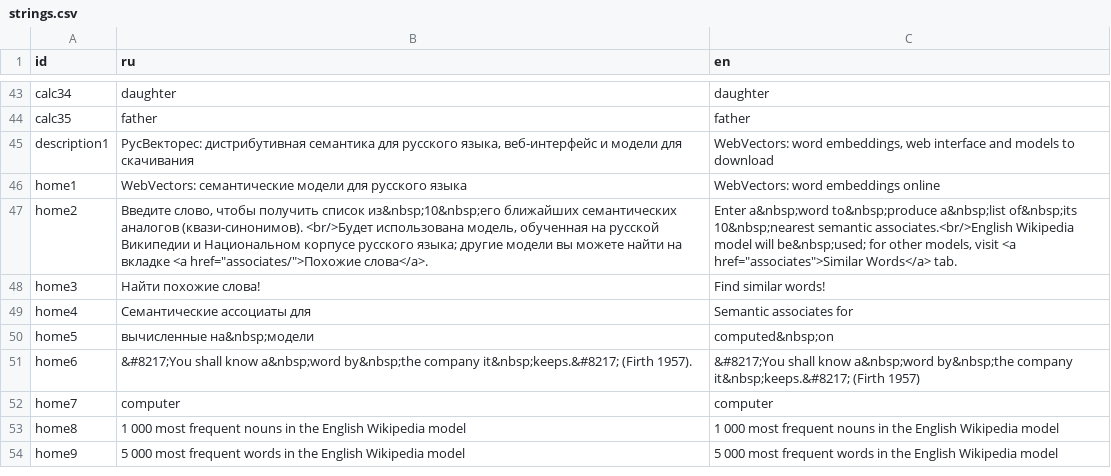
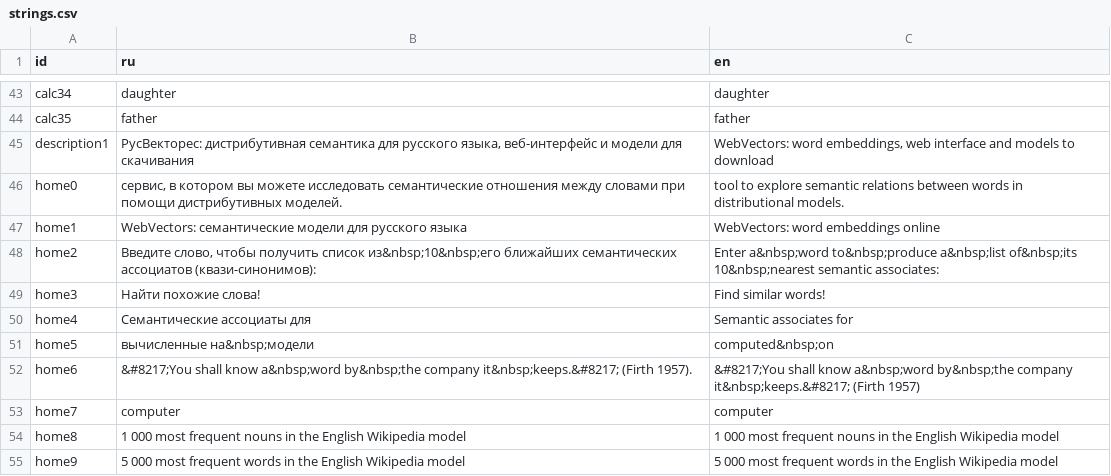
Before and after one commit to akutuzov/webvectors, a CSV file: strings.csv, drawn as a sheet; only a part is shown, gaps mark what is left out.

Commit message:
Restructured home page a bit

```diff
--- a/strings.csv
+++ b/strings.csv
@@ -48,4 +48,5 @@ calc35,father,father
 description1,"РусВекторес: дистрибутивная семантика для русского языка, веб-интерфейс и модели для скачивания","WebVectors: word embeddings, web interface and models to download"
+home0,"сервис, в котором вы можете исследовать семантические отношения между словами при помощи дистрибутивных моделей.","tool to explore semantic relations between words in distributional models."
 home1,WebVectors: семантические модели для русского языка,WebVectors: word embeddings online
-home2,"Введите слово, чтобы получить список из&nbsp;10&nbsp;его ближайших семантических аналогов (квази-синонимов). <br/>Будет использована модель, обученная на русской Википедии и Национальном корпусе русского языка; другие модели вы можете найти на вкладке <a href=""associates/"">Похожие слова</a>.","Enter a&nbsp;word to&nbsp;produce a&nbsp;list of&nbsp;its 10&nbsp;nearest semantic associates.<br/>English Wikipedia model will be&nbsp;used; for other models, visit <a href=""associates"">Similar Words</a> tab."
+home2,"Введите слово, чтобы получить список из&nbsp;10&nbsp;его ближайших семантических ассоциатов (квази-синонимов):","Enter a&nbsp;word to&nbsp;produce a&nbsp;list of&nbsp;its 10&nbsp;nearest semantic associates:"
 home3,Найти похожие слова!,Find similar words!
```
Also changed, not shown: 2 other files.
